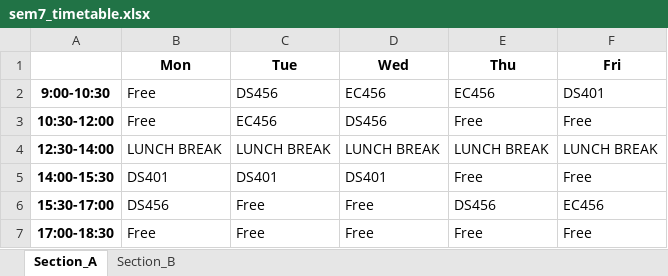
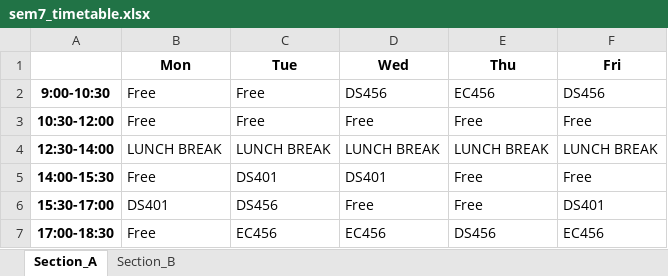
Before and after one commit to rishita7558/timetable-generator-Logic-Beyond, an Excel workbook: backend/output_timetables/sem7_timetable.xlsx, sheet Section_A, drawn as a sheet; values as stored, in another font and other column widths than the file's, no borders; the diff names each change by its address in the sheet, - before the commit and + after, or states it on an @@ line.

```diff
--- a/backend/output_timetables/sem7_timetable.xlsx (sheet Section_A)
+++ b/backend/output_timetables/sem7_timetable.xlsx (sheet Section_A)
-C2 (Tue): DS456
+C2 (Tue): Free
-D2 (Wed): EC456
+D2 (Wed): DS456
-F2 (Fri): DS401
+F2 (Fri): DS456
-C3 (Tue): EC456
+C3 (Tue): Free
-D3 (Wed): DS456
+D3 (Wed): Free
-B5 (Mon): DS401
+B5 (Mon): Free
-B6 (Mon): DS456
+B6 (Mon): DS401
-C6 (Tue): Free
+C6 (Tue): DS456
-E6 (Thu): DS456
+E6 (Thu): Free
-F6 (Fri): EC456
+F6 (Fri): DS401
-C7 (Tue): Free
+C7 (Tue): EC456
-D7 (Wed): Free
+D7 (Wed): EC456
-E7 (Thu): Free
+E7 (Thu): DS456
-F7 (Fri): Free
+F7 (Fri): EC456
```
Also changed, not shown: sheet Section_B, backend/output_timetables/sem3_timetable.xlsx, backend/output_timetables/sem5_timetable.xlsx, 4 other files.
